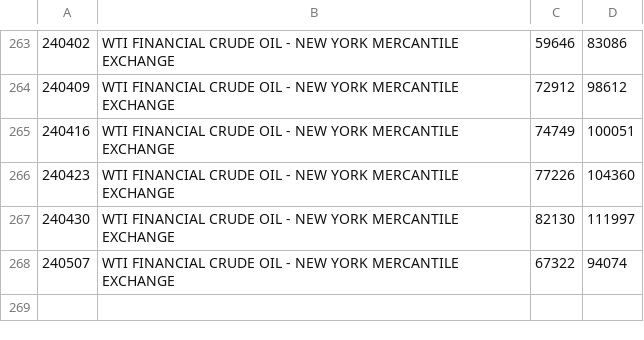
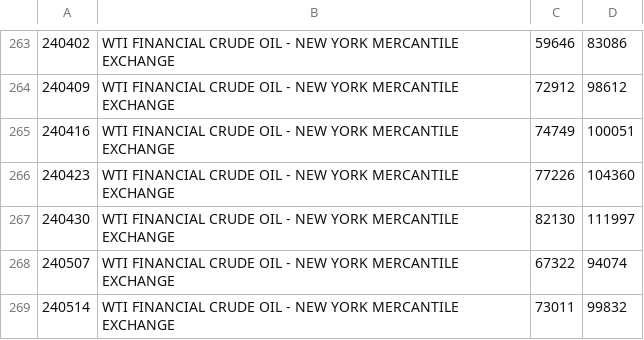
Before and after one commit to bardurt/cftccot, a CSV file: data/cot_crude_oil.csv, drawn as a sheet; only a part is shown, gaps mark what is left out.

Commit message:
Update cot_crude_oil.csv

```diff
--- a/data/cot_crude_oil.csv
+++ b/data/cot_crude_oil.csv
@@ -268 +268,2 @@
 240507|WTI FINANCIAL CRUDE OIL - NEW YORK MERCANTILE EXCHANGE|67322|94074
+240514|WTI FINANCIAL CRUDE OIL - NEW YORK MERCANTILE EXCHANGE|73011|99832
```
